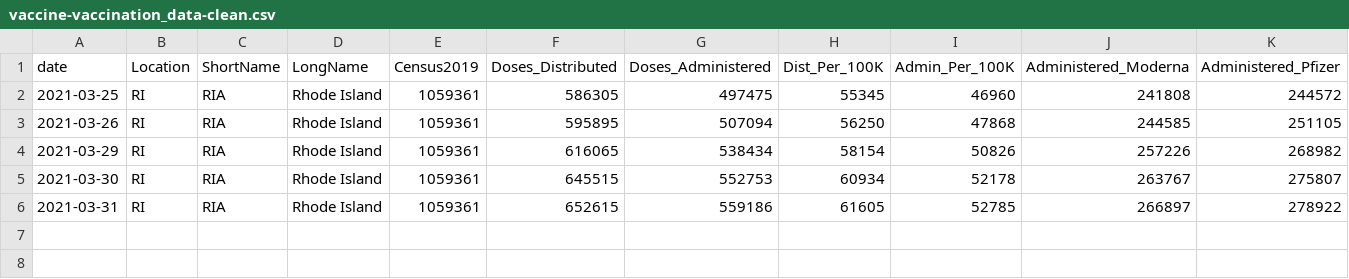
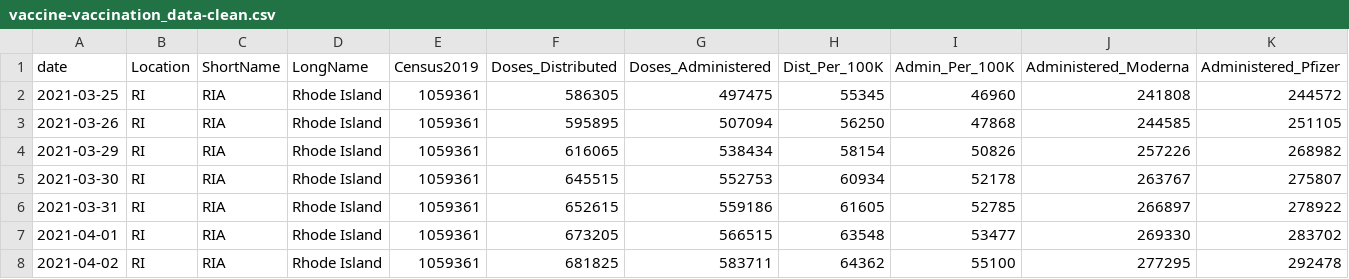
Before and after one commit to SmirkyGraphs/ri-covid19-updates, a CSV file: data/clean/vaccine-vaccination_data-clean.csv, drawn as a sheet; only a part is shown; rows hold the shown columns only; the diff names each change by its address in the sheet, - before the commit and + after, or states it on an @@ line.

```diff
--- a/data/clean/vaccine-vaccination_data-clean.csv
+++ b/data/clean/vaccine-vaccination_data-clean.csv
+row 7: 2021-04-01 | RI | RIA | Rhode Island | 1059361 | 673205 | 566515 | 63548 | 53477 | 269330 | 283702
+row 8: 2021-04-02 | RI | RIA | Rhode Island | 1059361 | 681825 | 583711 | 64362 | 55100 | 277295 | 292478
```
Also changed, not shown: data/raw/geo-vaccine.csv, data/raw/ri-covid-19.csv, 42 other files.
